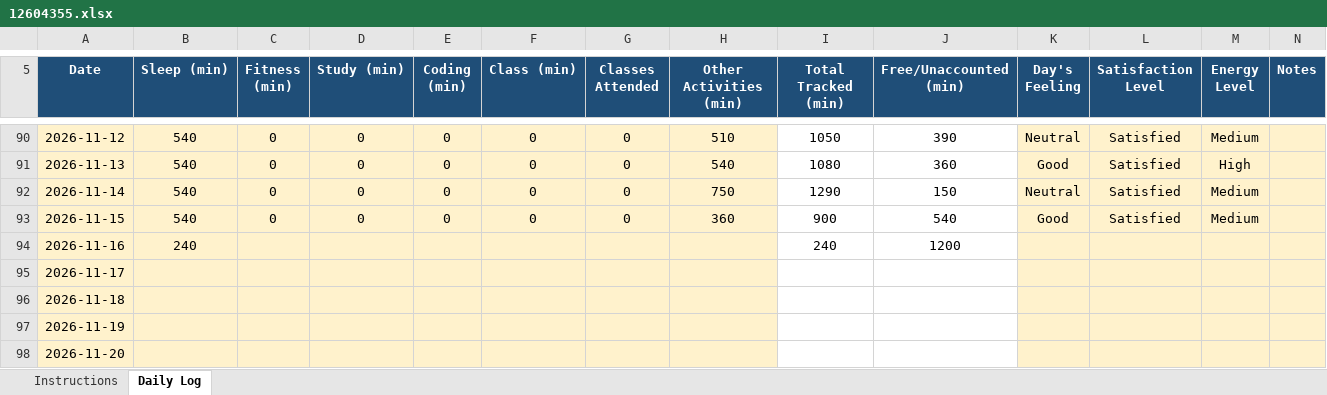
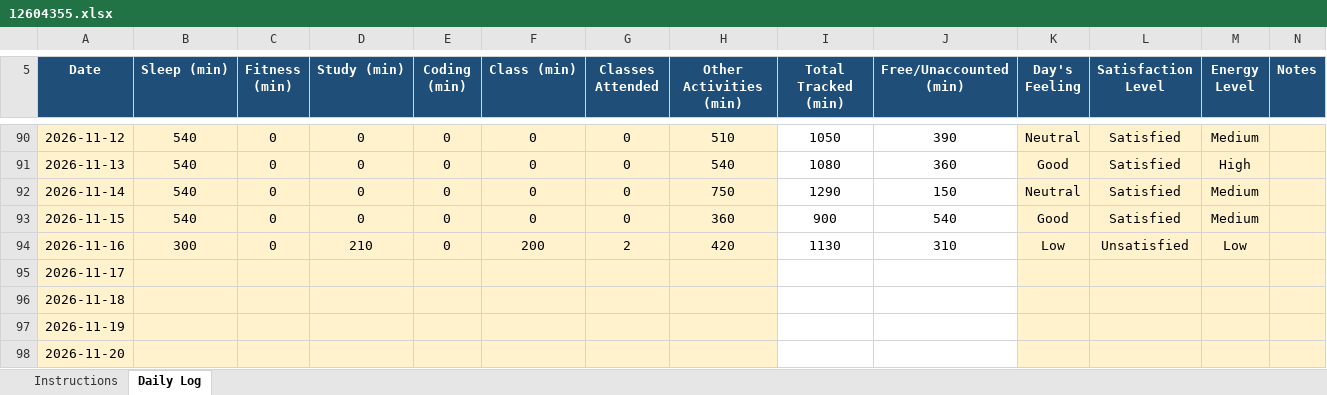
Before and after one commit to Hyghen/CAP776, an Excel workbook: 12604355.xlsx, sheet Daily Log, drawn as a sheet; only a part is shown, gaps mark what is left out; values as stored, in another font and other column widths than the file's, no borders; conditional formats not drawn; the diff names each change by its address in the sheet, - before the commit and + after, or states it on an @@ line.

Commit message:
Updated today at 10:29 PM 16-Nov

```diff
--- a/12604355.xlsx (sheet Daily Log)
+++ b/12604355.xlsx (sheet Daily Log)
-B94 (Sleep (min)): 240
+B94 (Sleep (min)): 300
-C94 (Fitness (min)): (empty)
+C94 (Fitness (min)): 0
-D94 (Study (min)): (empty)
+D94 (Study (min)): 210
-E94 (Coding (min)): (empty)
+E94 (Coding (min)): 0
-F94 (Class (min)): (empty)
+F94 (Class (min)): 200
-G94 (Classes Attended): (empty)
+G94 (Classes Attended): 2
-H94 (Other Activities (min)): (empty)
+H94 (Other Activities (min)): 420
-I94 (Total Tracked (min)): 240
+I94 (Total Tracked (min)): 1130
-J94 (Free/Unaccounted (min)): 1200
+J94 (Free/Unaccounted (min)): 310
-K94 (Day's Feeling): (empty)
+K94 (Day's Feeling): Low
-L94 (Satisfaction Level): (empty)
+L94 (Satisfaction Level): Unsatisfied
-M94 (Energy Level): (empty)
+M94 (Energy Level): Low
```
